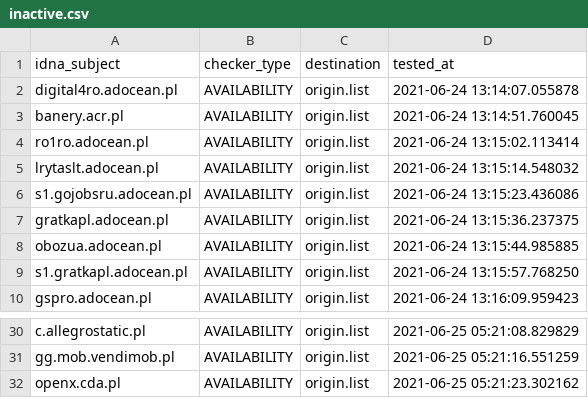
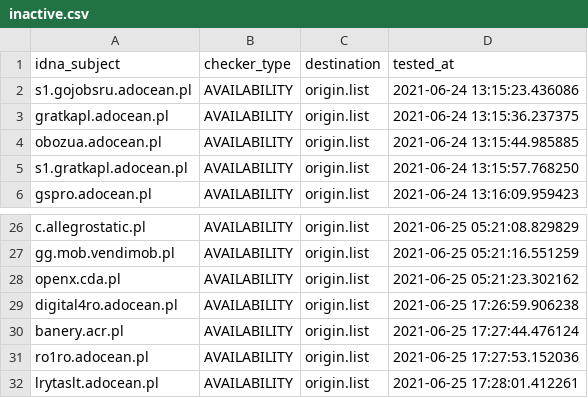
Before and after one commit to dead-hosts/.pl-host-file_git_xxcriticxx, a CSV file: .pyfunceble/inactive.csv, drawn as a sheet; only a part is shown, gaps mark what is left out.

```diff
--- a/.pyfunceble/inactive.csv
+++ b/.pyfunceble/inactive.csv
@@ -1,6 +1,2 @@
 idna_subject,checker_type,destination,tested_at
-digital4ro.adocean.pl,AVAILABILITY,origin.list,2021-06-24 13:14:07.055878
-banery.acr.pl,AVAILABILITY,origin.list,2021-06-24 13:14:51.760045
-ro1ro.adocean.pl,AVAILABILITY,origin.list,2021-06-24 13:15:02.113414
-lrytaslt.adocean.pl,AVAILABILITY,origin.list,2021-06-24 13:15:14.548032
 s1.gojobsru.adocean.pl,AVAILABILITY,origin.list,2021-06-24 13:15:23.436086
@@ -32 +28,5 @@ gg.mob.vendimob.pl,AVAILABILITY,origin.list,2021-06-25 05:21:16.551259
 openx.cda.pl,AVAILABILITY,origin.list,2021-06-25 05:21:23.302162
+digital4ro.adocean.pl,AVAILABILITY,origin.list,2021-06-25 17:26:59.906238
+banery.acr.pl,AVAILABILITY,origin.list,2021-06-25 17:27:44.476124
+ro1ro.adocean.pl,AVAILABILITY,origin.list,2021-06-25 17:27:53.152036
+lrytaslt.adocean.pl,AVAILABILITY,origin.list,2021-06-25 17:28:01.412261
```
Also changed, not shown: output/origin.list/continue.csv, 9 other files.
